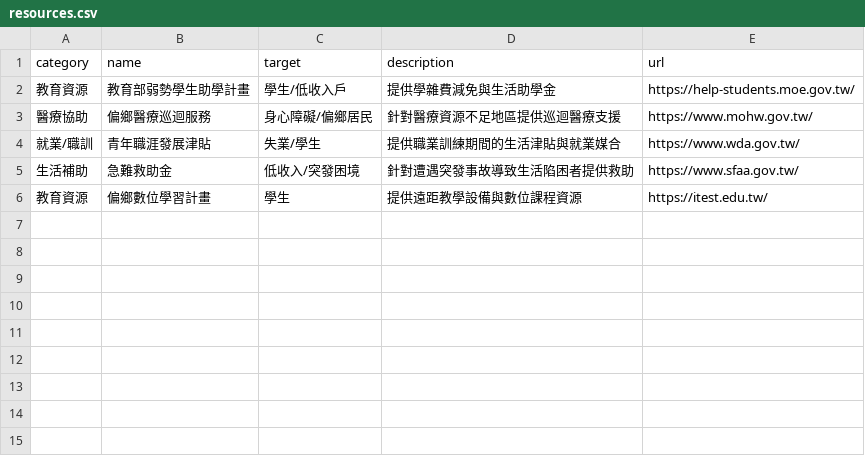
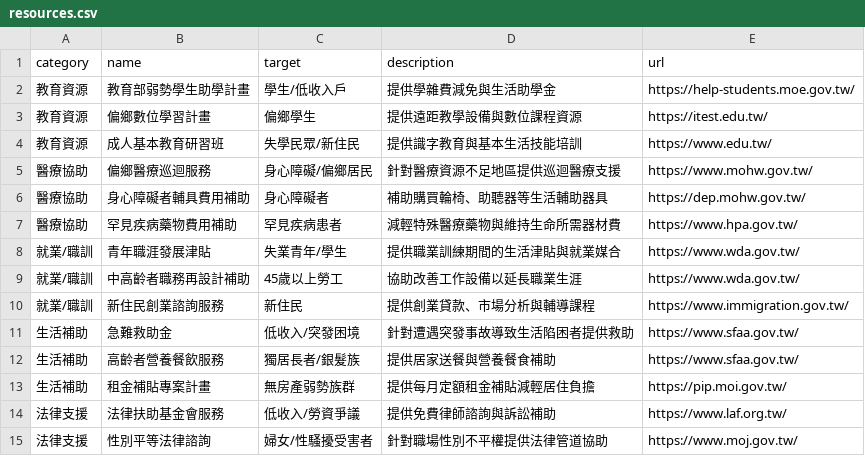
Before and after one commit to huihui2556h-spec/SDG10-Resource-Platform, a CSV file: resources.csv, drawn as a sheet.

Commit message:
Update resources.csv

```diff
--- a/resources.csv
+++ b/resources.csv
@@ -2,5 +2,14 @@ category,name,target,description,url
 教育資源,教育部弱勢學生助學計畫,學生/低收入戶,提供學雜費減免與生活助學金,https://help-students.moe.gov.tw/
+教育資源,偏鄉數位學習計畫,偏鄉學生,提供遠距教學設備與數位課程資源,https://itest.edu.tw/
+教育資源,成人基本教育研習班,失學民眾/新住民,提供識字教育與基本生活技能培訓,https://www.edu.tw/
 醫療協助,偏鄉醫療巡迴服務,身心障礙/偏鄉居民,針對醫療資源不足地區提供巡迴醫療支援,https://www.mohw.gov.tw/
-就業/職訓,青年職涯發展津貼,失業/學生,提供職業訓練期間的生活津貼與就業媒合,https://www.wda.gov.tw/
+醫療協助,身心障礙者輔具費用補助,身心障礙者,補助購買輪椅、助聽器等生活輔助器具,https://dep.mohw.gov.tw/
+醫療協助,罕見疾病藥物費用補助,罕見疾病患者,減輕特殊醫療藥物與維持生命所需器材費,https://www.hpa.gov.tw/
+就業/職訓,青年職涯發展津貼,失業青年/學生,提供職業訓練期間的生活津貼與就業媒合,https://www.wda.gov.tw/
+就業/職訓,中高齡者職務再設計補助,45歲以上勞工,協助改善工作設備以延長職業生涯,https://www.wda.gov.tw/
+就業/職訓,新住民創業諮詢服務,新住民,提供創業貸款、市場分析與輔導課程,https://www.immigration.gov.tw/
 生活補助,急難救助金,低收入/突發困境,針對遭遇突發事故導致生活陷困者提供救助,https://www.sfaa.gov.tw/
-教育資源,偏鄉數位學習計畫,學生,提供遠距教學設備與數位課程資源,https://itest.edu.tw/
+生活補助,高齡者營養餐飲服務,獨居長者/銀髮族,提供居家送餐與營養餐食補助,https://www.sfaa.gov.tw/
+生活補助,租金補貼專案計畫,無房產弱勢族群,提供每月定額租金補貼減輕居住負擔,https://pip.moi.gov.tw/
+法律支援,法律扶助基金會服務,低收入/勞資爭議,提供免費律師諮詢與訴訟補助,https://www.laf.org.tw/
+法律支援,性別平等法律諮詢,婦女/性騷擾受害者,針對職場性別不平權提供法律管道協助,https://www.moj.gov.tw/
```
